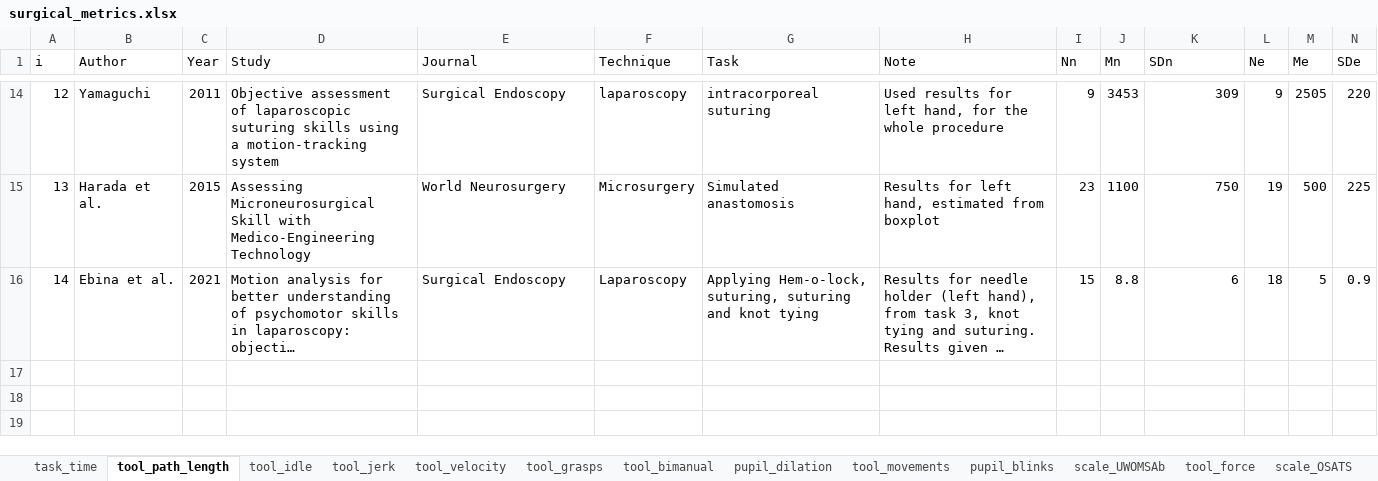
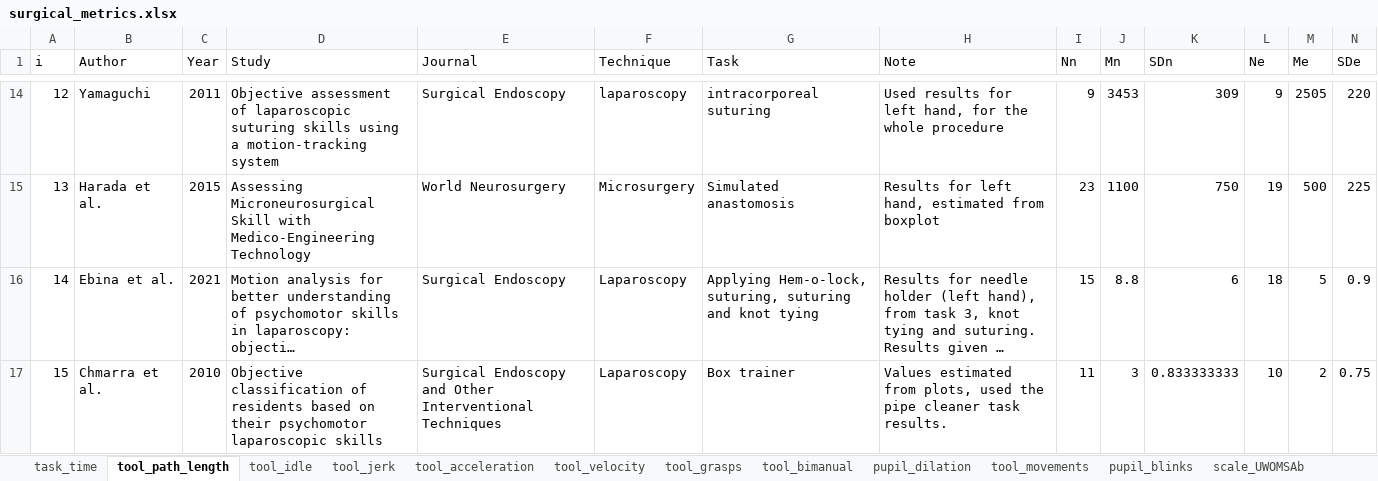
Before and after one commit to jpkos/surg-meta, an Excel workbook: data/surgical_metrics.xlsx, sheet tool_path_length, drawn as a sheet; only a part is shown, gaps mark what is left out; long unchanged cells end in …; values as stored, in another font and other column widths than the file's, no borders; rows hold the shown columns only; the diff names each change by its address in the sheet, - before the commit and + after, or states it on an @@ line.

```diff
--- a/data/surgical_metrics.xlsx (sheet tool_path_length)
+++ b/data/surgical_metrics.xlsx (sheet tool_path_length)
+sheet tab: tool_acceleration
+row 17: 15 | Chmarra et al. | 2010 | Objective classification of residents based on their psychomotor laparoscopic skills | Surgical Endoscopy and Other Interventional Techniques | Laparoscopy | Box trainer | Values estimated from plots, used the pipe cleaner task results. | 11 | 3 | 0.833333333 | 10 | 2 | 0.75
```
Also changed, not shown: sheet task_time, sheet tool_velocity, sheet tool_jerk, 23 other files.
